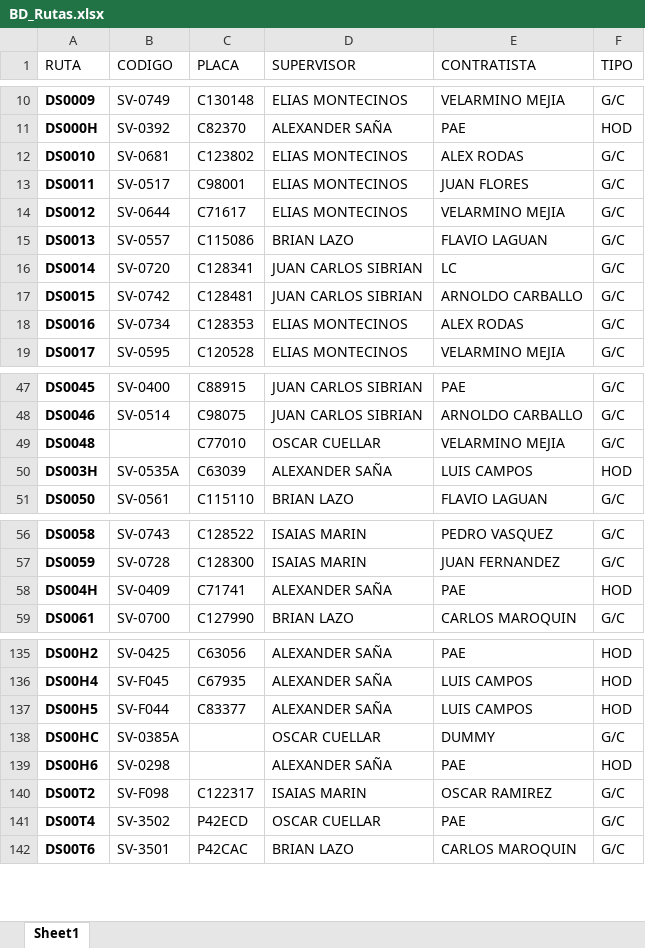
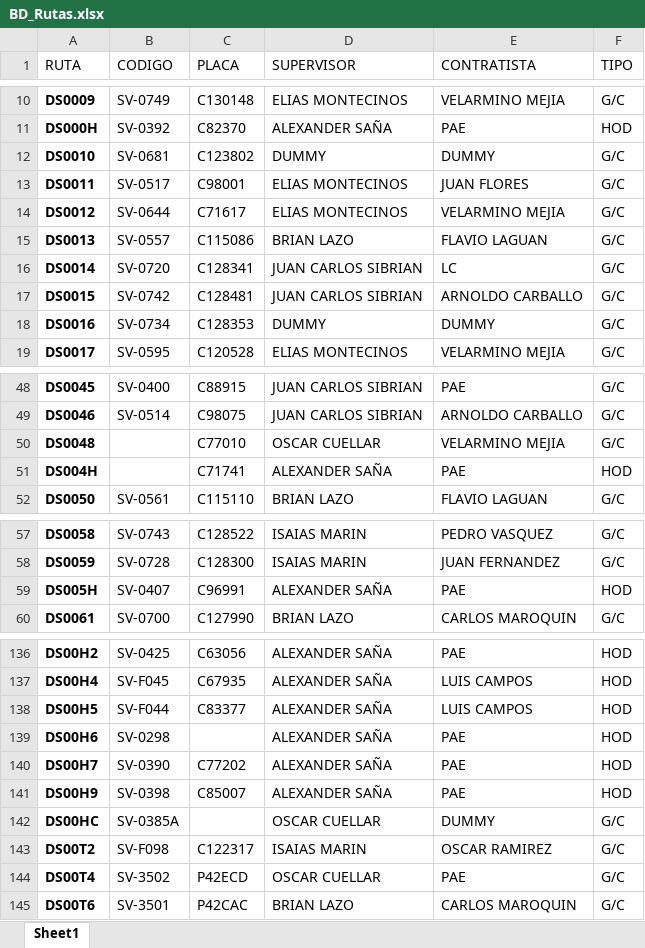
Before and after one commit to AlexLazo/Fedbacks-H1, an Excel workbook: BD_Rutas.xlsx, sheet Sheet1, drawn as a sheet; only a part is shown, gaps mark what is left out; values as stored, in another font and other column widths than the file's, no borders; table styles not drawn; addresses are those after the commit; the diff covers the shown part only; the diff names each change by its address in the sheet, - before the commit and + after, or states it on an @@ line.

```diff
--- a/BD_Rutas.xlsx (sheet Sheet1)
+++ b/BD_Rutas.xlsx (sheet Sheet1)
-D12 (SUPERVISOR): ELIAS MONTECINOS
+D12 (SUPERVISOR): DUMMY
-E12 (CONTRATISTA): ALEX RODAS
+E12 (CONTRATISTA): DUMMY
-D18 (SUPERVISOR): ELIAS MONTECINOS
+D18 (SUPERVISOR): DUMMY
-E18 (CONTRATISTA): ALEX RODAS
+E18 (CONTRATISTA): DUMMY
@@ row 50 moved to row 43: DS003H @@
+row 51: DS004H |  | C71741 | ALEXANDER SAÑA | PAE | HOD
-A59 (RUTA): DS004H
+A59 (RUTA): DS005H
-B59 (CODIGO): SV-0409
+B59 (CODIGO): SV-0407
-C59 (PLACA): C71741
+C59 (PLACA): C96991
@@ row 148 moved to row 140: DS00H7 @@
@@ row 149 moved to row 141: DS00H9 @@
```
Also changed, not shown: 2 added rows, 3 removed rows, 11 moved rows and 16 edited cells elsewhere in this sheet, Feedbacks H1.xlsx, 8 other files.
